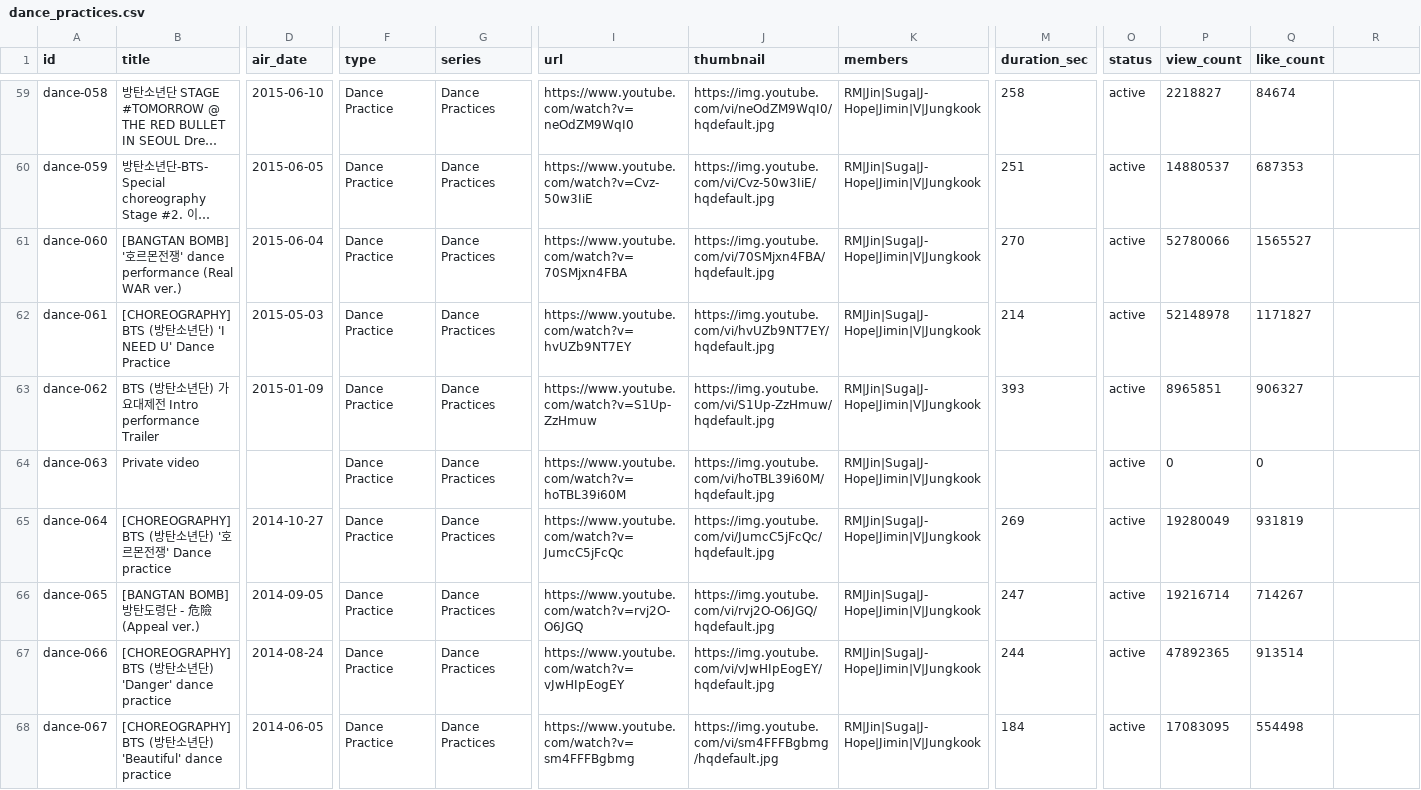
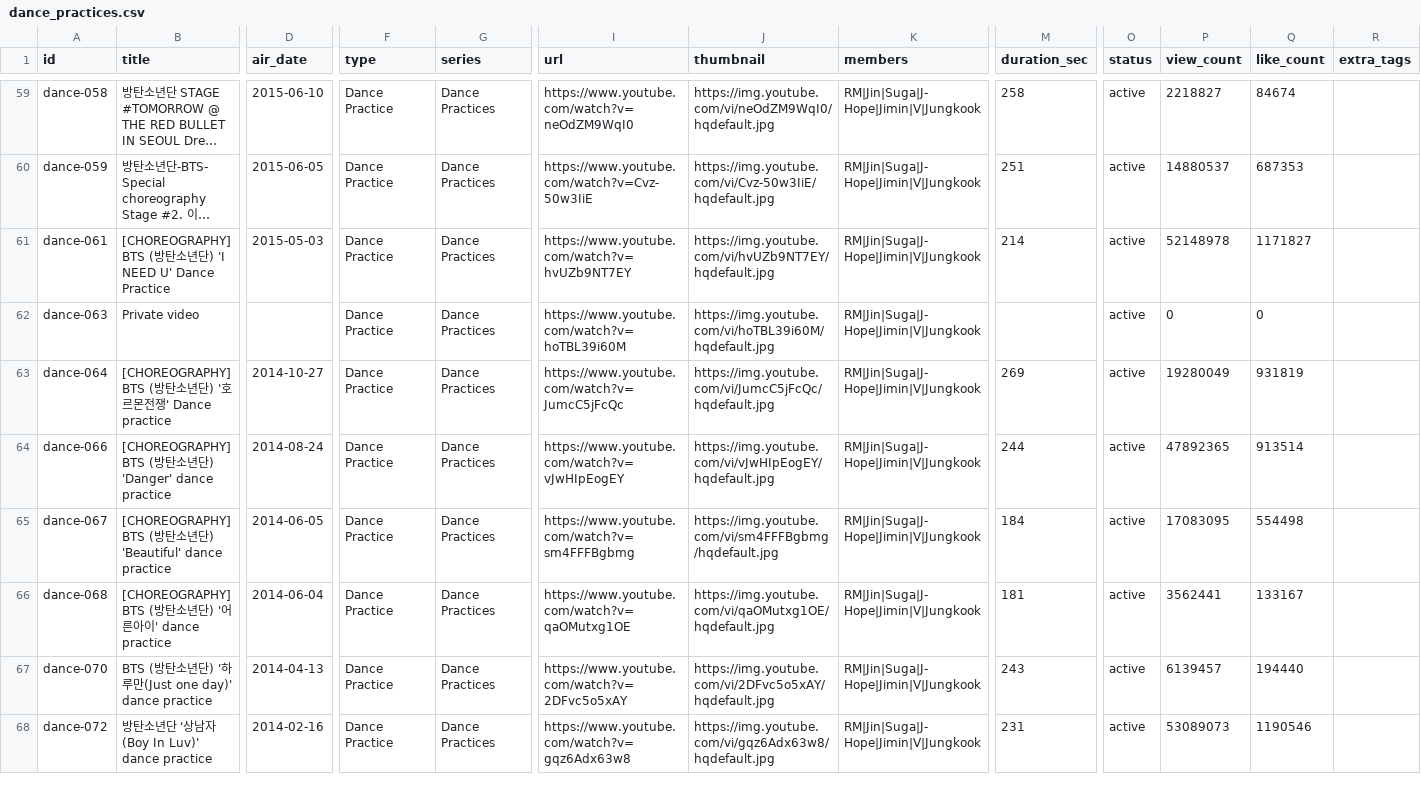
Before and after one commit to diyamaxxing/btsbootcamp, a CSV file: data/raws/dance_practices.csv, drawn as a sheet; only a part is shown, gaps mark what is left out; the shorter side is filled out with more unchanged rows; long unchanged cells end in …; rows hold the shown columns only; the diff covers the shown part only; the diff names each change by its address in the sheet, - before the commit and + after, or states it on an @@ line.

```diff
--- a/data/raws/dance_practices.csv
+++ b/data/raws/dance_practices.csv
-R1: (empty)
+R1: extra_tags
-row 61: dance-060 | [BANGTAN BOMB] '호르몬전쟁' dance performance (Real WAR ver.) | 2015-06-04 | Dance Practice | Dance Practices | https://www.youtube.com/watch?v=70SMjxn4FBA | https://img.youtube.com/vi/70SMjxn4FBA/hqdefault.jpg | RM|Jin|Suga|J-Hope|Jimin|V|Jungkook | 270 | active | 52780066 | 1565527
-row 63: dance-062 | BTS (방탄소년단) 가요대제전 Intro performance Trailer | 2015-01-09 | Dance Practice | Dance Practices | https://www.youtube.com/watch?v=S1Up-ZzHmuw | https://img.youtube.com/vi/S1Up-ZzHmuw/hqdefault.jpg | RM|Jin|Suga|J-Hope|Jimin|V|Jungkook | 393 | active | 8965851 | 906327
-row 66: dance-065 | [BANGTAN BOMB] 방탄도령단 - 危險 (Appeal ver.) | 2014-09-05 | Dance Practice | Dance Practices | https://www.youtube.com/watch?v=rvj2O-O6JGQ | https://img.youtube.com/vi/rvj2O-O6JGQ/hqdefault.jpg | RM|Jin|Suga|J-Hope|Jimin|V|Jungkook | 247 | active | 19216714 | 714267
```
Also changed, not shown: 2 removed rows elsewhere in this file, data/raws/bangtan_bombs.csv, data/raws/bts_on_air.csv, 5 other files.
